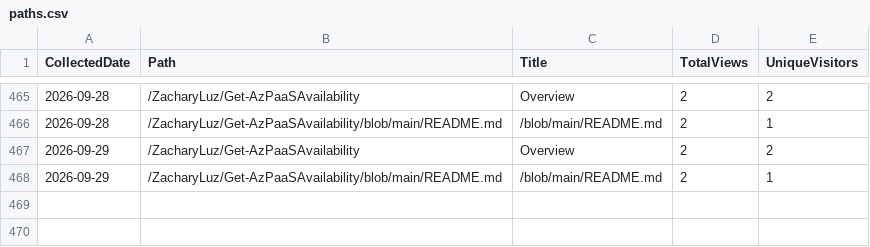
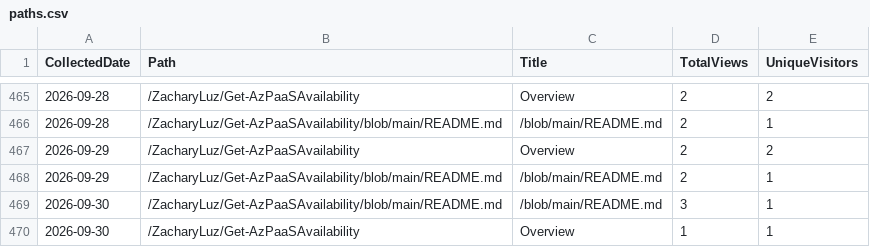
Before and after one commit to ZacharyLuz/Get-AzPaaSAvailability, a CSV file: data/paths.csv, drawn as a sheet; only a part is shown, gaps mark what is left out; the diff names each change by its address in the sheet, - before the commit and + after, or states it on an @@ line.

```diff
--- a/data/paths.csv
+++ b/data/paths.csv
+row 469: 2026-09-30 | /ZacharyLuz/Get-AzPaaSAvailability/blob/main/README.md | /blob/main/README.md | 3 | 1
+row 470: 2026-09-30 | /ZacharyLuz/Get-AzPaaSAvailability | Overview | 1 | 1
```
Also changed, not shown: data/clones.csv, data/referrers.csv, 5 other files.
